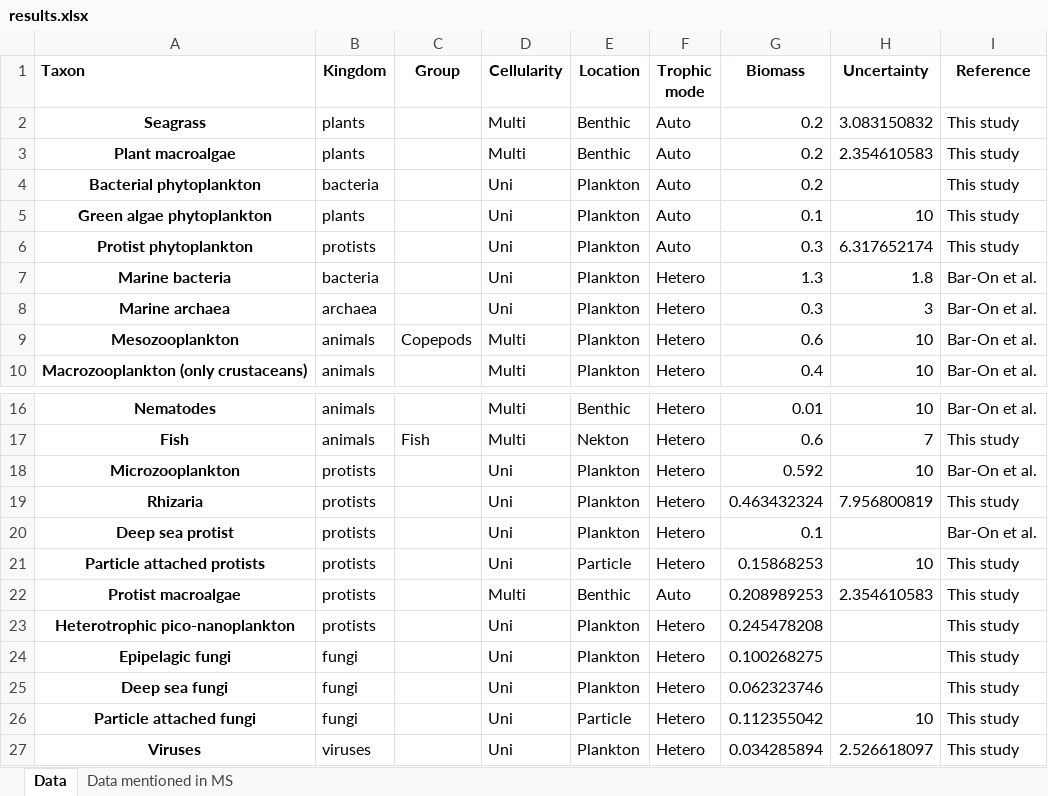
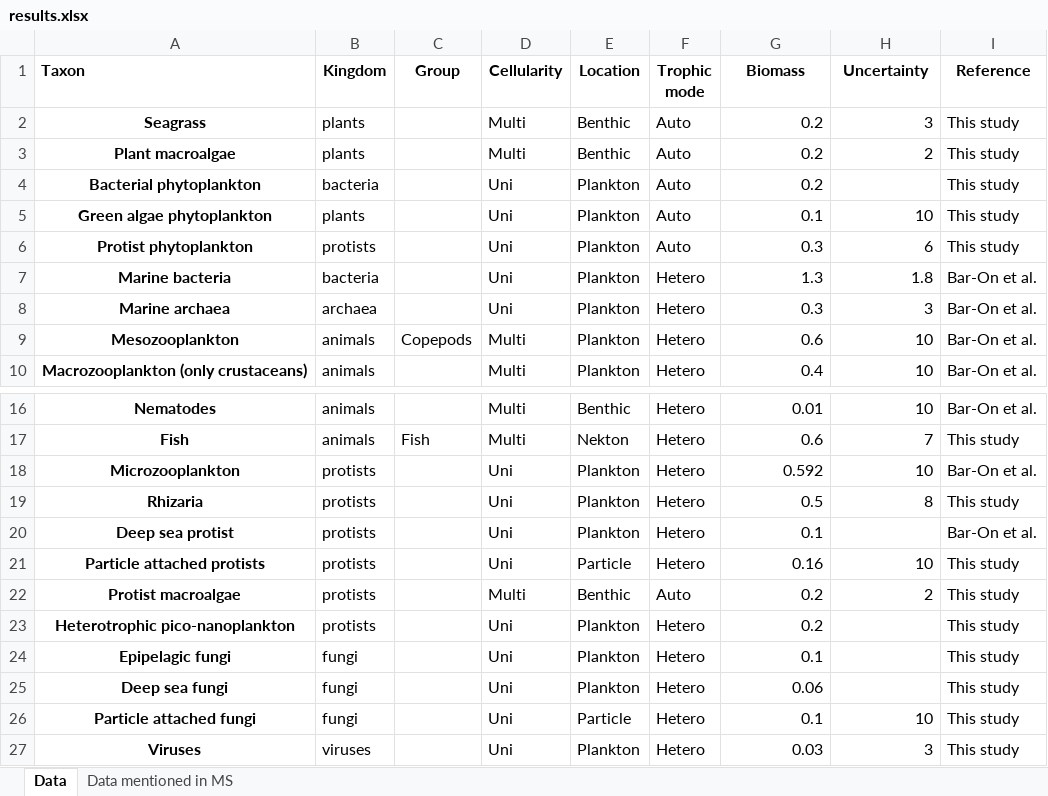
Before and after one commit to WenyuMolly/ocean_biomass, an Excel workbook: results/results.xlsx, sheet Data, drawn as a sheet; only a part is shown, gaps mark what is left out; values as stored, in another font and other column widths than the file's, no borders; charts and pictures not drawn; the diff names each change by its address in the sheet, - before the commit and + after, or states it on an @@ line.

```diff
--- a/results/results.xlsx (sheet Data)
+++ b/results/results.xlsx (sheet Data)
-H2 (Uncertainty): 3.083150832
+H2 (Uncertainty): 3
-H3 (Uncertainty): 2.354610583
+H3 (Uncertainty): 2
-H6 (Uncertainty): 6.317652174
+H6 (Uncertainty): 6
-G19 (Biomass): 0.463432324
+G19 (Biomass): 0.5
-H19 (Uncertainty): 7.956800819
+H19 (Uncertainty): 8
-G21 (Biomass): 0.15868253
+G21 (Biomass): 0.16
-G22 (Biomass): 0.208989253
+G22 (Biomass): 0.2
-H22 (Uncertainty): 2.354610583
+H22 (Uncertainty): 2
-G23 (Biomass): 0.245478208
+G23 (Biomass): 0.2
-G24 (Biomass): 0.100268275
+G24 (Biomass): 0.1
-G25 (Biomass): 0.062323746
+G25 (Biomass): 0.06
-G26 (Biomass): 0.112355042
+G26 (Biomass): 0.1
-G27 (Biomass): 0.034285894
+G27 (Biomass): 0.03
-H27 (Uncertainty): 2.526618097
+H27 (Uncertainty): 3
```
Also changed, not shown: sheet Data mentioned in MS, 1 other file.
